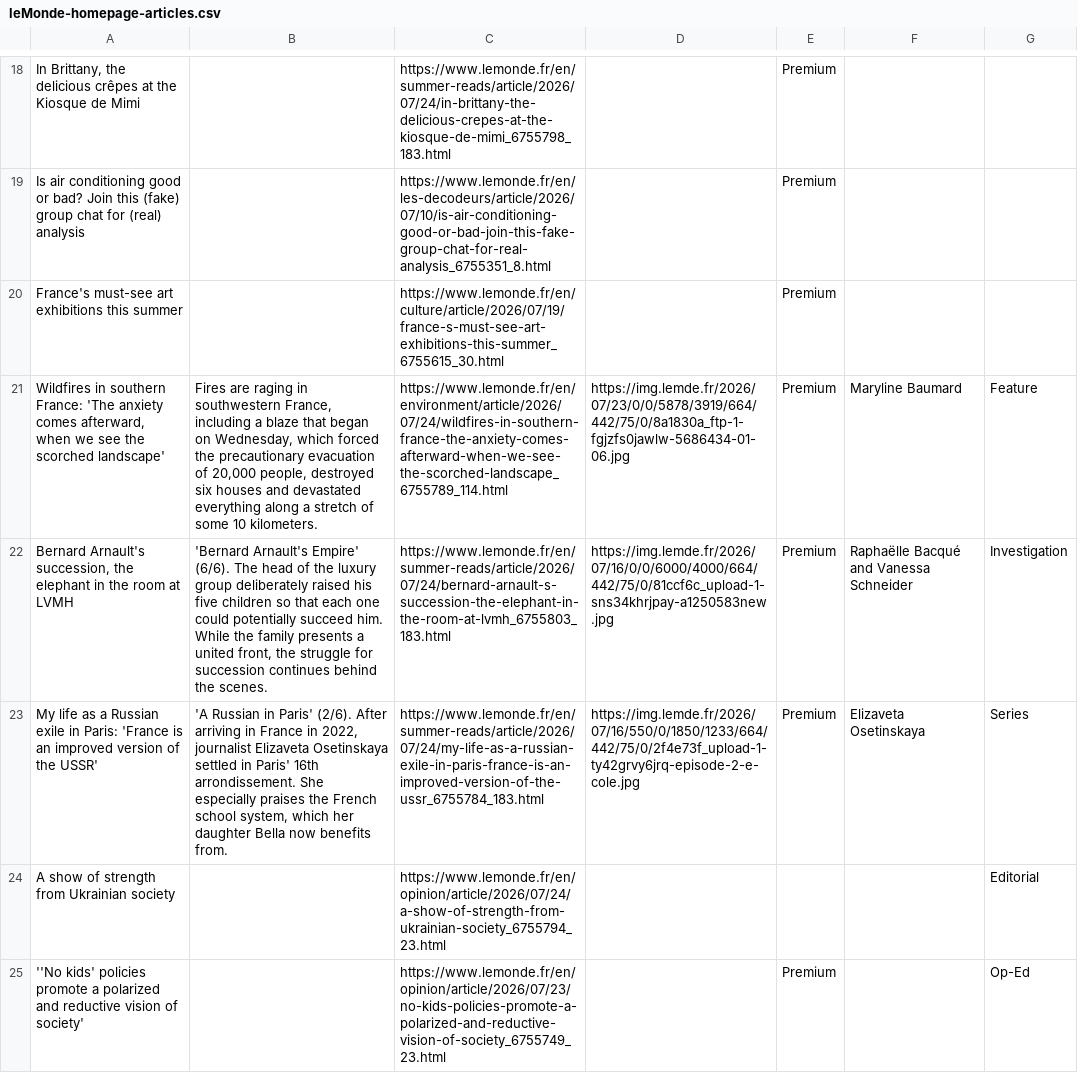
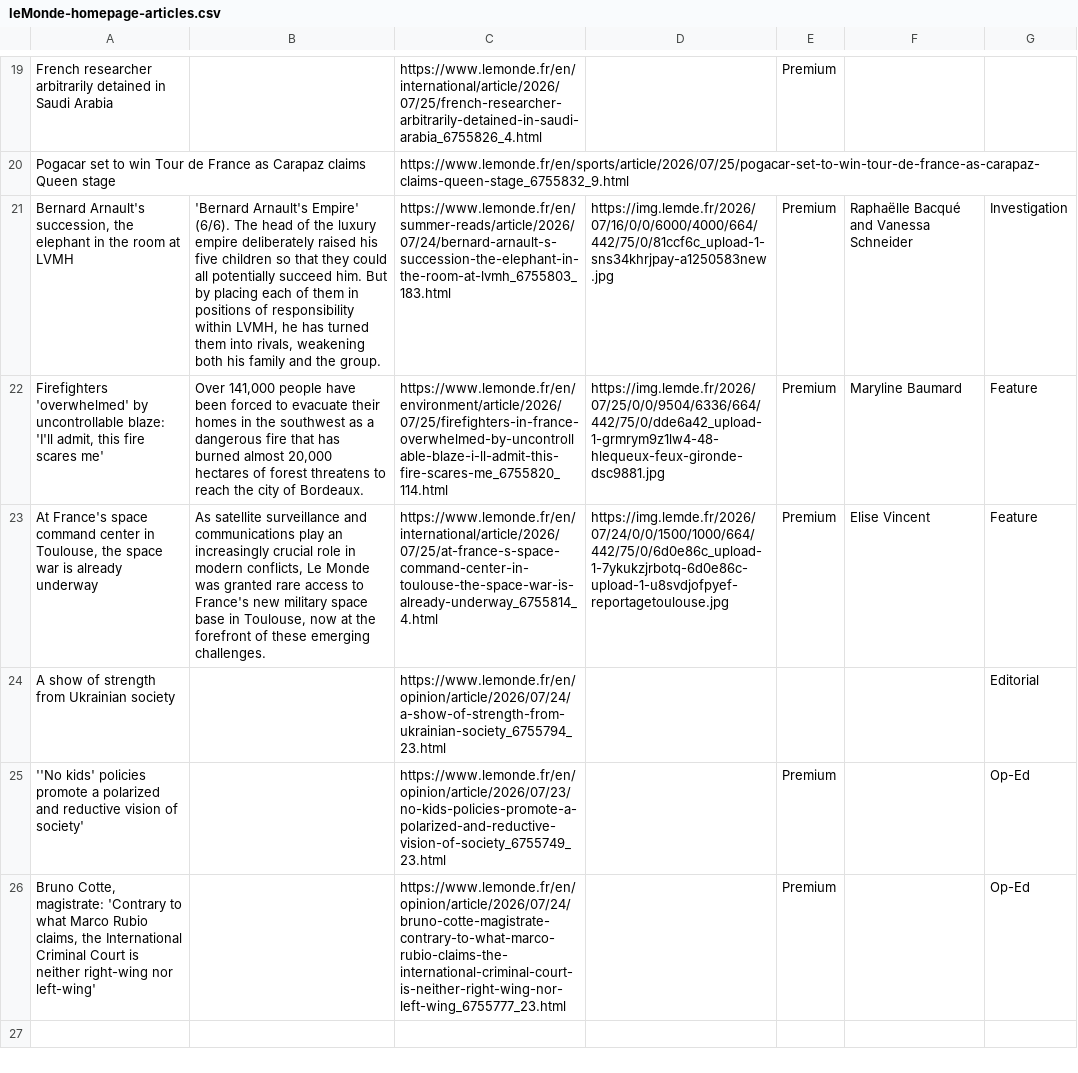
Before and after one commit to vnn8248/homework-07, a CSV file: leMonde-homepage-articles.csv, drawn as a sheet; only a part is shown, gaps mark what is left out; the shorter side is filled out with more unchanged rows; removed rows and columns are numbered as before the commit, all else as after; the diff covers the shown part only; the diff names each change by its address in the sheet, - before the commit and + after, or states it on an @@ line.

```diff
--- a/leMonde-homepage-articles.csv
+++ b/leMonde-homepage-articles.csv
-A19: In Brittany, the delicious crêpes at the Kiosque de Mimi
+A19: French researcher arbitrarily detained in Saudi Arabia
-C19: https://www.lemonde.fr/en/summer-reads/article/2026/07/24/in-brittany-the-delicious-crepes-at-the-kiosque-de-mimi_6755798_183.html
+C19: https://www.lemonde.fr/en/international/article/2026/07/25/french-researcher-arbitrarily-detained-in-saudi-arabia_6755826_4.html
-row 19: Is air conditioning good or bad? Join this (fake) group chat for (real) analysis |  | https://www.lemonde.fr/en/les-decodeurs/article/2026/07/10/is-air-conditioning-good-or-bad-join-this-fake-group-chat-for-real-analysis_6755351_8.html |  | Premium
-row 20: France's must-see art exhibitions this summer |  | https://www.lemonde.fr/en/culture/article/2026/07/19/france-s-must-see-art-exhibitions-this-summer_6755615_30.html |  | Premium
-row 21: Wildfires in southern France: 'The anxiety comes afterward, when we see the scorched landscape' | Fires are raging in southwestern France, including a blaze that began on Wednesday, which forced the precautionary evacuation of 20,000 people, destroyed six houses and devastated everything along a stretch of some 10 kilometers. | https://www.lemonde.fr/en/environment/article/2026/07/24/wildfires-in-southern-france-the-anxiety-comes-afterward-when-we-see-the-scorched-landscape_6755789_114.html | https://img.lemde.fr/2026/07/23/0/0/5878/3919/664/442/75/0/8a1830a_ftp-1-fgjzfs0jawlw-5686434-01-06.jpg | Premium | Maryline Baumard | Feature
+row 20: Pogacar set to win Tour de France as Carapaz claims Queen stage |  | https://www.lemonde.fr/en/sports/article/2026/07/25/pogacar-set-to-win-tour-de-france-as-carapaz-claims-queen-stage_6755832_9.html
-B21: …the luxury group deliberately raised his five children so that each one could potentially succeed him. While the family presents a united front, the struggle for succession continues behind the scenes.
+B21: …the luxury empire deliberately raised his five children so that they could all potentially succeed him. But by placing each of them in positions of responsibility within LVMH, he has turned them into rivals, weakening both his family and the group.
-row 23: My life as a Russian exile in Paris: 'France is an improved version of the USSR' | 'A Russian in Paris' (2/6). After arriving in France in 2022, journalist Elizaveta Osetinskaya settled in Paris' 16th arrondissement. She especially praises the French school system, which her daughter Bella now benefits from. | https://www.lemonde.fr/en/summer-reads/article/2026/07/24/my-life-as-a-russian-exile-in-paris-france-is-an-improved-version-of-the-ussr_6755784_183.html | https://img.lemde.fr/2026/07/16/550/0/1850/1233/664/442/75/0/2f4e73f_upload-1-ty42grvy6jrq-episode-2-e-cole.jpg | Premium | Elizaveta Osetinskaya | Series
+row 22: Firefighters 'overwhelmed' by uncontrollable blaze: 'I'll admit, this fire scares me' | Over 141,000 people have been forced to evacuate their homes in the southwest as a dangerous fire that has burned almost 20,000 hectares of forest threatens to reach the city of Bordeaux. | https://www.lemonde.fr/en/environment/article/2026/07/25/firefighters-in-france-overwhelmed-by-uncontrollable-blaze-i-ll-admit-this-fire-scares-me_6755820_114.html | https://img.lemde.fr/2026/07/25/0/0/9504/6336/664/442/75/0/dde6a42_upload-1-grmrym9z1lw4-48-hlequeux-feux-gironde-dsc9881.jpg | Premium | Maryline Baumard | Feature
+row 23: At France's space command center in Toulouse, the space war is already underway | As satellite surveillance and communications play an increasingly crucial role in modern conflicts, Le Monde was granted rare access to France's new military space base in Toulouse, now at the forefront of these emerging challenges. | https://www.lemonde.fr/en/international/article/2026/07/25/at-france-s-space-command-center-in-toulouse-the-space-war-is-already-underway_6755814_4.html | https://img.lemde.fr/2026/07/24/0/0/1500/1000/664/442/75/0/6d0e86c_upload-1-7ykukzjrbotq-6d0e86c-upload-1-u8svdjofpyef-reportagetoulouse.jpg | Premium | Elise Vincent | Feature
```
Also changed, not shown: 12 added rows, 11 removed rows and 12 edited cells elsewhere in this file.
